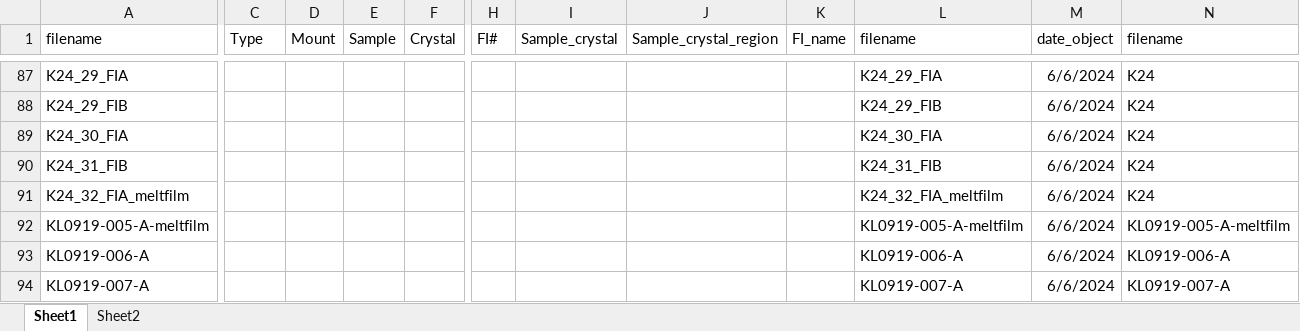
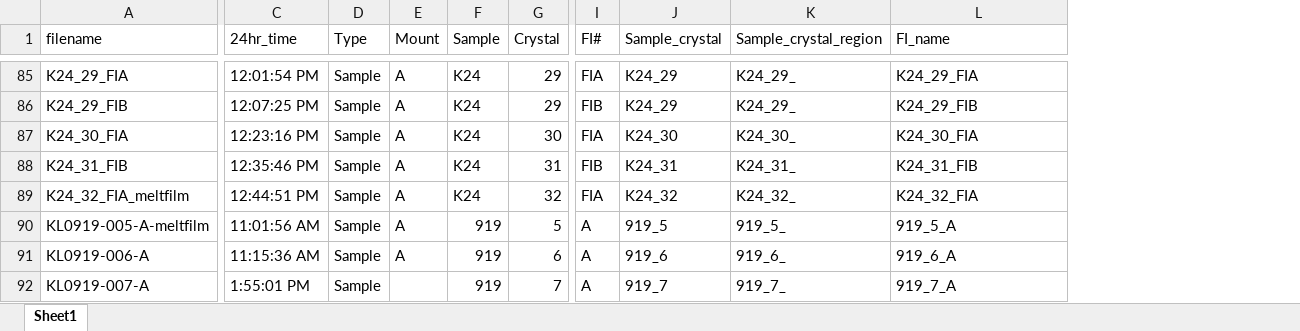
Before and after one commit to cljdevitre/PrePostCalderaKil_2025, an Excel workbook: Version_on_pcloud/Data_processing_notebooks/Data_processing_SWRZ/Helper files/Helperfile_Ramanreps_SWRZ.xlsx, sheet Sheet1, drawn as a sheet; only a part is shown, gaps mark what is left out; values as stored, in another font and other column widths than the file's, no borders; removed rows and columns are numbered as before the commit, all else as after; the diff covers the shown part only; the diff names each change by its address in the sheet, - before the commit and + after, or states it on an @@ line.

```diff
--- a/Version_on_pcloud/Data_processing_notebooks/Data_processing_SWRZ/Helper files/Helperfile_Ramanreps_SWRZ.xlsx (sheet Sheet1)
+++ b/Version_on_pcloud/Data_processing_notebooks/Data_processing_SWRZ/Helper files/Helperfile_Ramanreps_SWRZ.xlsx (sheet Sheet1)
-sheet tab: Sheet2
+column C (24hr_time), rows 85-92: 12:01:54 PM | 12:07:25 PM | 12:23:16 PM | 12:35:46 PM | 12:44:51 PM | 11:01:56 AM | 11:15:36 AM | 1:55:01 PM
-column D (Mount), empty
+column E (Mount), rows 85-91: all A
-column K (FI_name), empty
-column M (date_object), rows 87-94: all 6/6/2024
-column N (filename), rows 87-94: K24 | K24 | K24 | K24 | K24 | KL0919-005-A-meltfilm | KL0919-006-A | KL0919-007-A
-L1: filename
+L1: FI_name
-D85:D92 (Type): (empty)
+D85:D92 (Type): Sample
-F85:F89 (Sample): (empty)
+F85:F89 (Sample): K24
-G85:G86 (Crystal): (empty)
+G85:G86 (Crystal): 29
-I85 (FI#): (empty)
+I85 (FI#): FIA
-J85:J86 (Sample_crystal): (empty)
+J85:J86 (Sample_crystal): K24_29
-K85:K86 (Sample_crystal_region): (empty)
+K85:K86 (Sample_crystal_region): K24_29_
-I86 (FI#): (empty)
+I86 (FI#): FIB
-G87 (Crystal): (empty)
+G87 (Crystal): 30
-I87 (FI#): (empty)
+I87 (FI#): FIA
-J87 (Sample_crystal): (empty)
+J87 (Sample_crystal): K24_30
-K87 (Sample_crystal_region): (empty)
+K87 (Sample_crystal_region): K24_30_
-G88 (Crystal): (empty)
+G88 (Crystal): 31
-I88 (FI#): (empty)
+I88 (FI#): FIB
-J88 (Sample_crystal): (empty)
+J88 (Sample_crystal): K24_31
-K88 (Sample_crystal_region): (empty)
+K88 (Sample_crystal_region): K24_31_
-G89 (Crystal): (empty)
+G89 (Crystal): 32
-I89 (FI#): (empty)
+I89 (FI#): FIA
-J89 (Sample_crystal): (empty)
+J89 (Sample_crystal): K24_32
-K89 (Sample_crystal_region): (empty)
+K89 (Sample_crystal_region): K24_32_
-L89 (FI_name): K24_32_FIA_meltfilm
+L89 (FI_name): K24_32_FIA
-F90:F92 (Sample): (empty)
+F90:F92 (Sample): 919
-G90 (Crystal): (empty)
+G90 (Crystal): 5
-I90:I92 (FI#): (empty)
+I90:I92 (FI#): A
-J90 (Sample_crystal): (empty)
+J90 (Sample_crystal): 919_5
-K90 (Sample_crystal_region): (empty)
+K90 (Sample_crystal_region): 919_5_
-L90 (FI_name): KL0919-005-A-meltfilm
+L90 (FI_name): 919_5_A
-G91 (Crystal): (empty)
+G91 (Crystal): 6
-J91 (Sample_crystal): (empty)
+J91 (Sample_crystal): 919_6
-K91 (Sample_crystal_region): (empty)
+K91 (Sample_crystal_region): 919_6_
-L91 (FI_name): KL0919-006-A
+L91 (FI_name): 919_6_A
-G92 (Crystal): (empty)
+G92 (Crystal): 7
-J92 (Sample_crystal): (empty)
+J92 (Sample_crystal): 919_7
-K92 (Sample_crystal_region): (empty)
+K92 (Sample_crystal_region): 919_7_
-L92 (FI_name): KL0919-007-A
+L92 (FI_name): 919_7_A
```
Also changed, not shown: 2 removed rows, 2 added columns, 4 removed columns and 710 edited cells elsewhere in this sheet, formulas that keep their value, Version_on_pcloud/Data/Data_SWRZ/Raman/KL_SWRZ_060624/Raman_session_June 6, 2024_fitted_2024-06-07.xlsx, Version_on_pcloud/Data_processing_notebooks/Data_processing_SWRZ/Notebook_Compiled_data/KL_SWRZ_Raman_EDS_Merged.xlsx, 12 other files.
